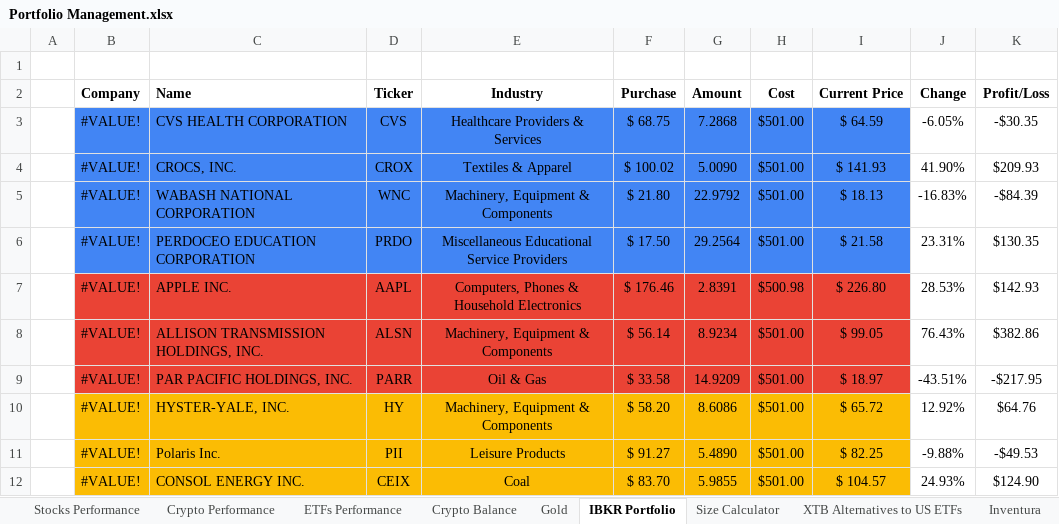
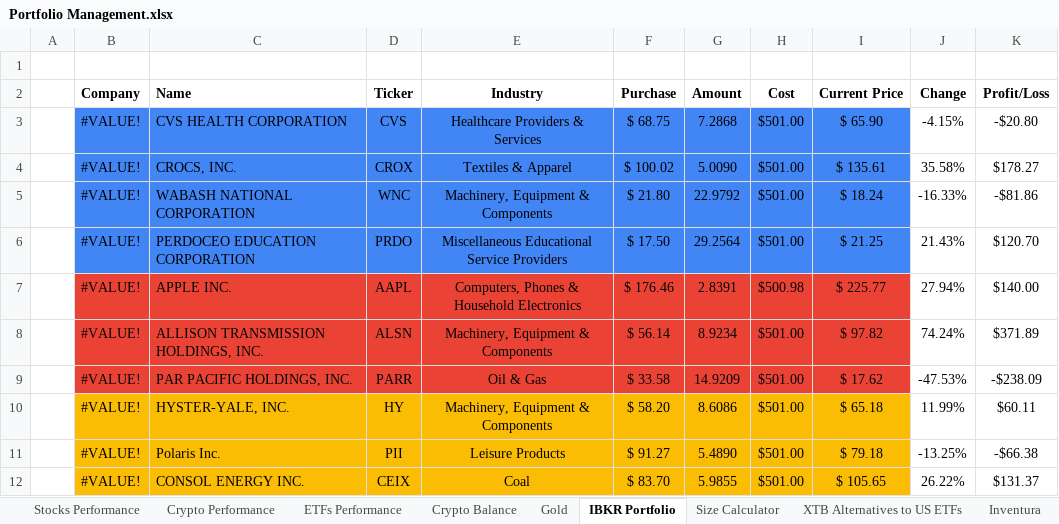
Before and after one commit to tomesink/obsidian, an Excel workbook: _system/Attachments/Portfolio Management.xlsx, sheet IBKR Portfolio, drawn as a sheet; only a part is shown; values as stored, in another font and other column widths than the file's, no borders; conditional formats and table styles not drawn; the diff covers the shown part only; the diff names each change by its address in the sheet, - before the commit and + after, or states it on an @@ line.

Commit message:
vault backup: 2024-10-09 12:57:34

```diff
--- a/_system/Attachments/Portfolio Management.xlsx (sheet IBKR Portfolio)
+++ b/_system/Attachments/Portfolio Management.xlsx (sheet IBKR Portfolio)
-I3 (Current Price): $ 64.59
+I3 (Current Price): $ 65.90
-J3 (Change): -6.05%
+J3 (Change): -4.15%
-K3 (Profit/Loss): -$30.35
+K3 (Profit/Loss): -$20.80
-I4 (Current Price): $ 141.93
+I4 (Current Price): $ 135.61
-J4 (Change): 41.90%
+J4 (Change): 35.58%
-K4 (Profit/Loss): $209.93
+K4 (Profit/Loss): $178.27
-I5 (Current Price): $ 18.13
+I5 (Current Price): $ 18.24
-J5 (Change): -16.83%
+J5 (Change): -16.33%
-K5 (Profit/Loss): -$84.39
+K5 (Profit/Loss): -$81.86
-I6 (Current Price): $ 21.58
+I6 (Current Price): $ 21.25
-J6 (Change): 23.31%
+J6 (Change): 21.43%
-K6 (Profit/Loss): $130.35
+K6 (Profit/Loss): $120.70
-I7 (Current Price): $ 226.80
+I7 (Current Price): $ 225.77
-J7 (Change): 28.53%
+J7 (Change): 27.94%
-K7 (Profit/Loss): $142.93
+K7 (Profit/Loss): $140.00
-I8 (Current Price): $ 99.05
+I8 (Current Price): $ 97.82
-J8 (Change): 76.43%
+J8 (Change): 74.24%
-K8 (Profit/Loss): $382.86
+K8 (Profit/Loss): $371.89
-I9 (Current Price): $ 18.97
+I9 (Current Price): $ 17.62
-J9 (Change): -43.51%
+J9 (Change): -47.53%
-K9 (Profit/Loss): -$217.95
+K9 (Profit/Loss): -$238.09
-I10 (Current Price): $ 65.72
+I10 (Current Price): $ 65.18
-J10 (Change): 12.92%
+J10 (Change): 11.99%
-K10 (Profit/Loss): $64.76
+K10 (Profit/Loss): $60.11
-I11 (Current Price): $ 82.25
+I11 (Current Price): $ 79.18
-J11 (Change): -9.88%
+J11 (Change): -13.25%
-K11 (Profit/Loss): -$49.53
+K11 (Profit/Loss): -$66.38
-I12 (Current Price): $ 104.57
+I12 (Current Price): $ 105.65
-J12 (Change): 24.93%
+J12 (Change): 26.22%
-K12 (Profit/Loss): $124.90
+K12 (Profit/Loss): $131.37
```
Also changed, not shown: 43 edited cells elsewhere in this sheet, sheet Gold.
